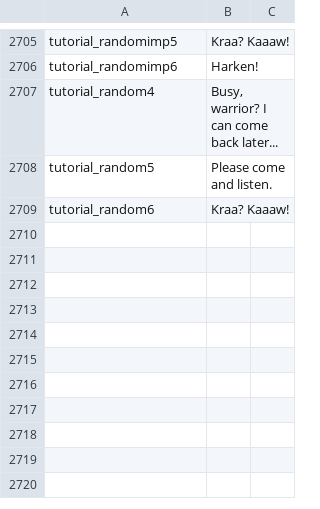
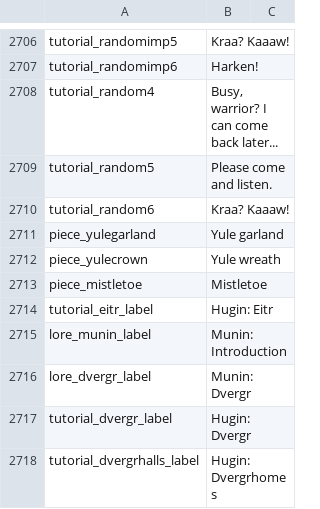
Before and after one commit to codebayin/Valheim.zh_TW, a CSV file: translation/localization.csv, drawn as a sheet; only a part is shown, gaps mark what is left out; the diff covers the shown part only; the diff names each change by its address in the sheet, - before the commit and + after, or states it on an @@ line.

```diff
--- a/translation/localization.csv
+++ b/translation/localization.csv
+row 2711: piece_yulegarland | Yule garland
+row 2712: piece_yulecrown | Yule wreath
+row 2713: piece_mistletoe | Mistletoe
+row 2714: tutorial_eitr_label | Hugin: Eitr
+row 2715: lore_munin_label | Munin: Introduction
+row 2716: lore_dvergr_label | Munin: Dvergr
+row 2717: tutorial_dvergr_label | Hugin: Dvergr
+row 2718: tutorial_dvergrhalls_label | Hugin: Dvergrhomes
```
Also changed, not shown: 8 added rows elsewhere in this file, original_text/english.csv, original_text/localization_extra.csv, 3 other files.
